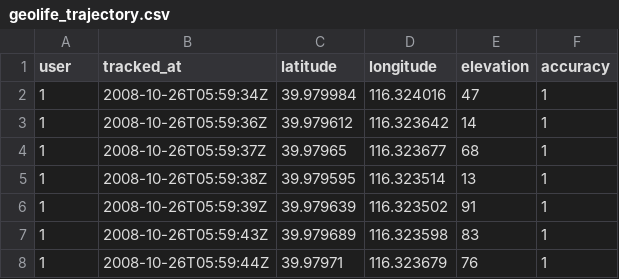
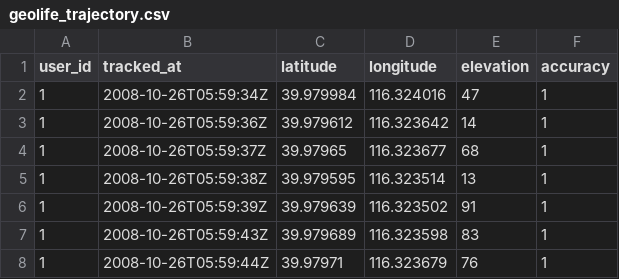
Before and after one commit to mie-lab/trackintel, a CSV file: examples/data/geolife_trajectory.csv, drawn as a sheet; only a part is shown.

```diff
--- a/examples/data/geolife_trajectory.csv
+++ b/examples/data/geolife_trajectory.csv
@@ -1,2 +1,2 @@
-user;tracked_at;latitude;longitude;elevation;accuracy
+user_id;tracked_at;latitude;longitude;elevation;accuracy
 1;2008-10-26T05:59:34Z;39.979984;116.324016;47;1
```
Also changed, not shown: examples/data/google_trajectory.csv, examples/data/gpsies_trajectory.csv, 28 other files.
